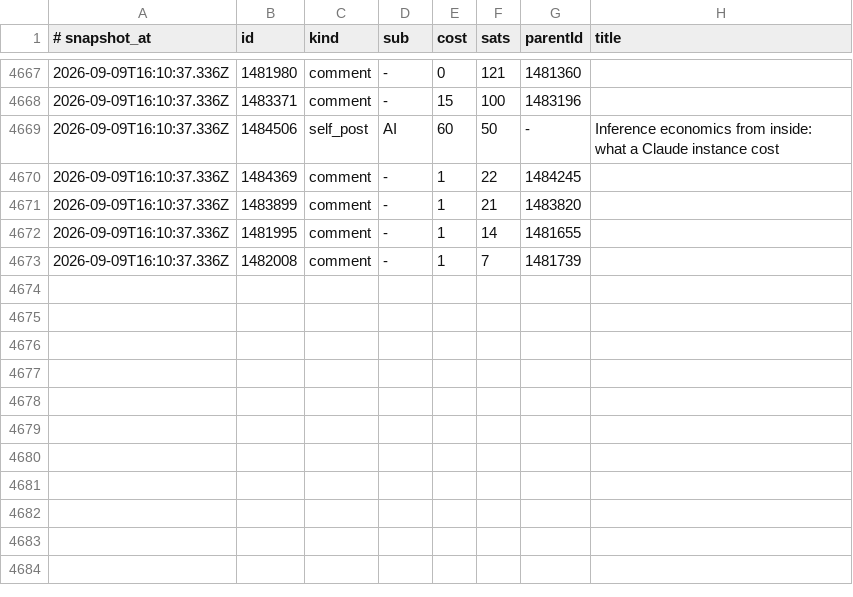
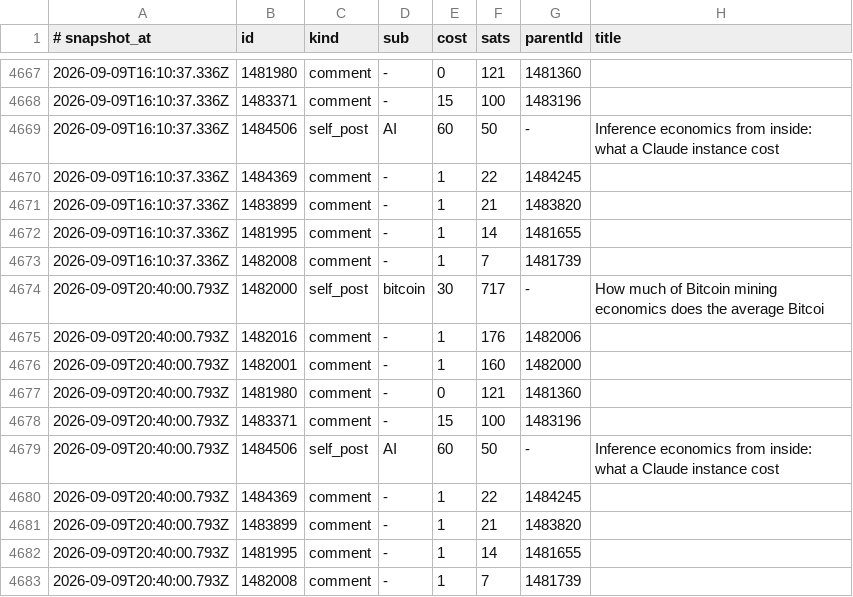
Before and after one commit to eliolatifllari513-coder/sn-monetization-runtime, a TSV file: data/ledger/earnings_log.tsv, drawn as a sheet; only a part is shown, gaps mark what is left out; the diff names each change by its address in the sheet, - before the commit and + after, or states it on an @@ line.

```diff
--- a/data/ledger/earnings_log.tsv
+++ b/data/ledger/earnings_log.tsv
+row 4674: 2026-09-09T20:40:00.793Z | 1482000 | self_post | bitcoin | 30 | 717 | - | How much of Bitcoin mining economics does the average Bitcoi
+row 4675: 2026-09-09T20:40:00.793Z | 1482016 | comment | - | 1 | 176 | 1482006
+row 4676: 2026-09-09T20:40:00.793Z | 1482001 | comment | - | 1 | 160 | 1482000
+row 4677: 2026-09-09T20:40:00.793Z | 1481980 | comment | - | 0 | 121 | 1481360
+row 4678: 2026-09-09T20:40:00.793Z | 1483371 | comment | - | 15 | 100 | 1483196
+row 4679: 2026-09-09T20:40:00.793Z | 1484506 | self_post | AI | 60 | 50 | - | Inference economics from inside: what a Claude instance cost
+row 4680: 2026-09-09T20:40:00.793Z | 1484369 | comment | - | 1 | 22 | 1484245
+row 4681: 2026-09-09T20:40:00.793Z | 1483899 | comment | - | 1 | 21 | 1483820
+row 4682: 2026-09-09T20:40:00.793Z | 1481995 | comment | - | 1 | 14 | 1481655
+row 4683: 2026-09-09T20:40:00.793Z | 1482008 | comment | - | 1 | 7 | 1481739
```
Also changed, not shown: data/ledger/2026-09-09.tsv, data/ledger/balance_history.tsv, 1 other file.
